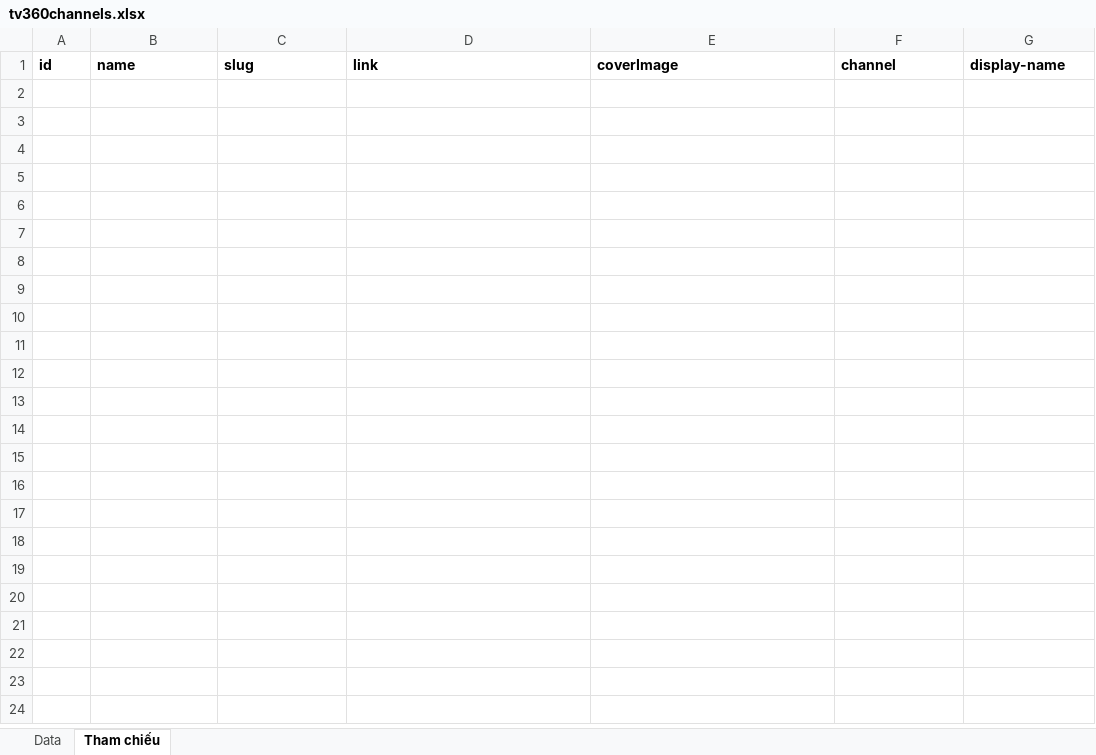
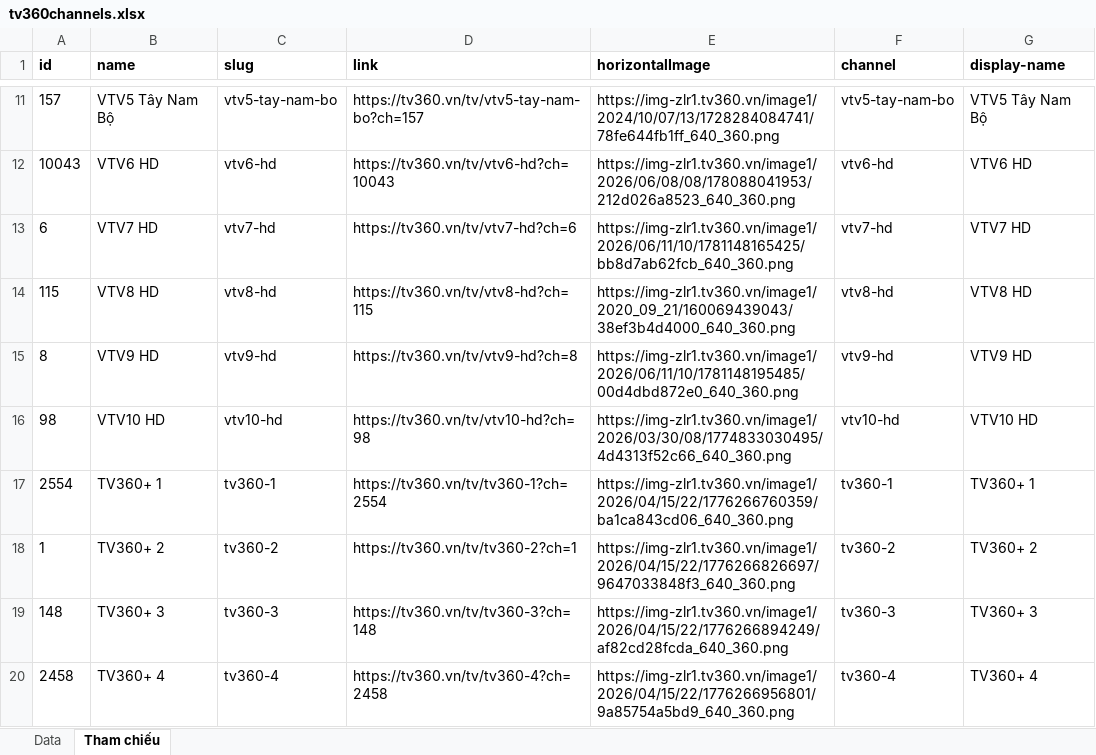
Before and after one commit to vuhongson11206/mytvepg, an Excel workbook: tv360/tv360channels.xlsx, sheet Tham chiếu, drawn as a sheet; only a part is shown, gaps mark what is left out; values as stored, in another font and other column widths than the file's, no borders; the diff covers the shown part only; the diff names each change by its address in the sheet, - before the commit and + after, or states it on an @@ line.

Commit message:
Add files via upload

```diff
--- a/tv360/tv360channels.xlsx (sheet Tham chiếu)
+++ b/tv360/tv360channels.xlsx (sheet Tham chiếu)
-E1: coverImage
+E1: horizontalImage
+row 11: 157 | VTV5 Tây Nam Bộ | vtv5-tay-nam-bo | https://tv360.vn/tv/vtv5-tay-nam-bo?ch=157 | https://img-zlr1.tv360.vn/image1/2024/10/07/13/1728284084741/78fe644fb1ff_640_360.png | vtv5-tay-nam-bo | VTV5 Tây Nam Bộ
+row 12: 10043 | VTV6 HD | vtv6-hd | https://tv360.vn/tv/vtv6-hd?ch=10043 | https://img-zlr1.tv360.vn/image1/2026/06/08/08/178088041953/212d026a8523_640_360.png | vtv6-hd | VTV6 HD
+row 13: 6 | VTV7 HD | vtv7-hd | https://tv360.vn/tv/vtv7-hd?ch=6 | https://img-zlr1.tv360.vn/image1/2026/06/11/10/1781148165425/bb8d7ab62fcb_640_360.png | vtv7-hd | VTV7 HD
+row 14: 115 | VTV8 HD | vtv8-hd | https://tv360.vn/tv/vtv8-hd?ch=115 | https://img-zlr1.tv360.vn/image1/2020_09_21/160069439043/38ef3b4d4000_640_360.png | vtv8-hd | VTV8 HD
+row 15: 8 | VTV9 HD | vtv9-hd | https://tv360.vn/tv/vtv9-hd?ch=8 | https://img-zlr1.tv360.vn/image1/2026/06/11/10/1781148195485/00d4dbd872e0_640_360.png | vtv9-hd | VTV9 HD
+row 16: 98 | VTV10 HD | vtv10-hd | https://tv360.vn/tv/vtv10-hd?ch=98 | https://img-zlr1.tv360.vn/image1/2026/03/30/08/1774833030495/4d4313f52c66_640_360.png | vtv10-hd | VTV10 HD
+row 17: 2554 | TV360+ 1 | tv360-1 | https://tv360.vn/tv/tv360-1?ch=2554 | https://img-zlr1.tv360.vn/image1/2026/04/15/22/1776266760359/ba1ca843cd06_640_360.png | tv360-1 | TV360+ 1
+row 18: 1 | TV360+ 2 | tv360-2 | https://tv360.vn/tv/tv360-2?ch=1 | https://img-zlr1.tv360.vn/image1/2026/04/15/22/1776266826697/9647033848f3_640_360.png | tv360-2 | TV360+ 2
+row 19: 148 | TV360+ 3 | tv360-3 | https://tv360.vn/tv/tv360-3?ch=148 | https://img-zlr1.tv360.vn/image1/2026/04/15/22/1776266894249/af82cd28fcda_640_360.png | tv360-3 | TV360+ 3
+row 20: 2458 | TV360+ 4 | tv360-4 | https://tv360.vn/tv/tv360-4?ch=2458 | https://img-zlr1.tv360.vn/image1/2026/04/15/22/1776266956801/9a85754a5bd9_640_360.png | tv360-4 | TV360+ 4
```
Also changed, not shown: 164 added rows elsewhere in this sheet, sheet Data.
